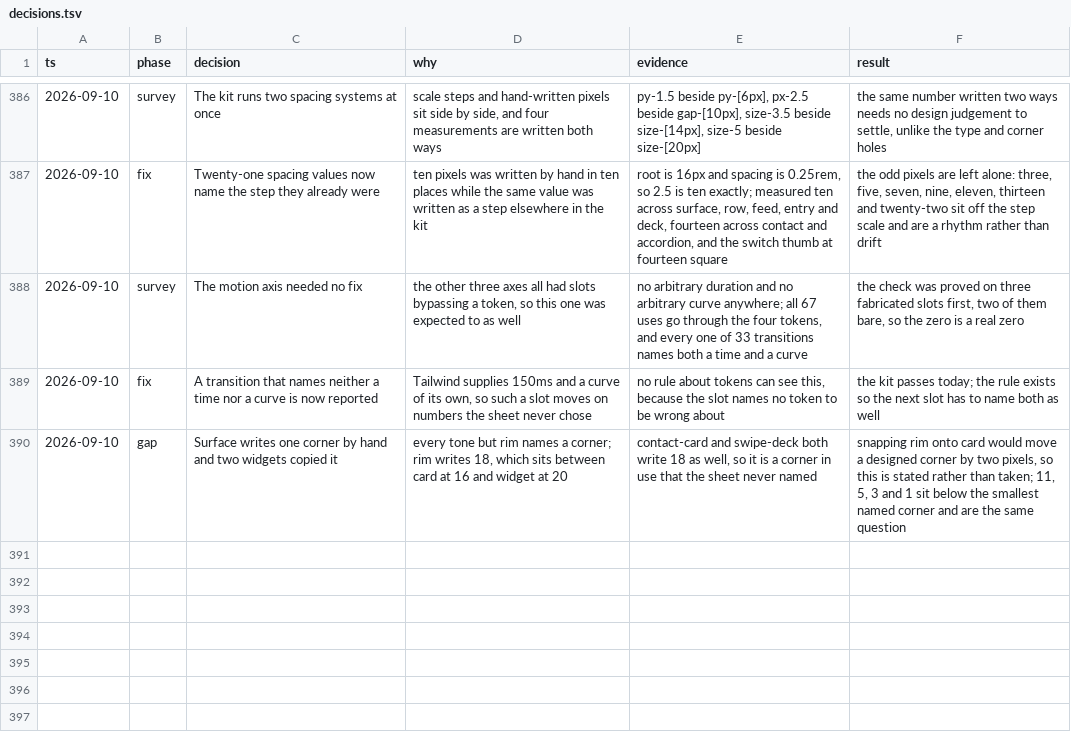
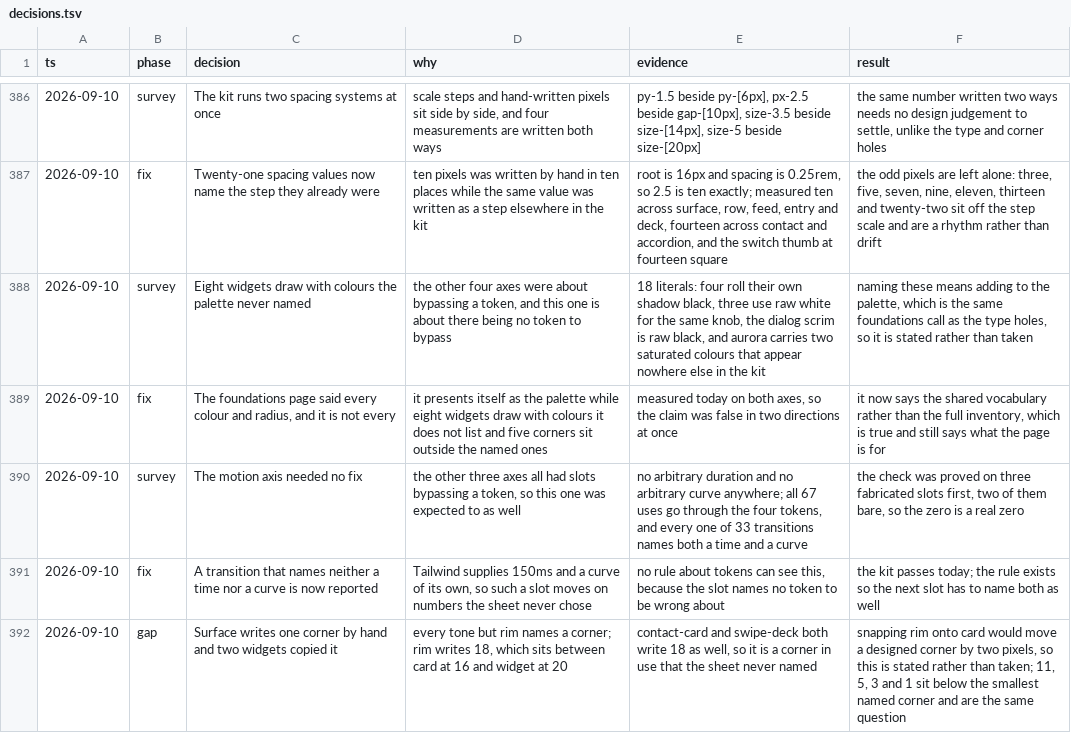
Before and after one commit to tyler-mitchell/infinite-canvas, a TSV file: packages/polkadot-ui/docs/internal/decisions.tsv, drawn as a sheet; only a part is shown, gaps mark what is left out.

Commit message:
docs(polkadot-ui): the foundations page said every colour, and it is not every
It opened with "every colour, radius and curve the kit draws with" while eight widgets draw
with colours it does not list and five corners sit outside the named ones. Both were
measured today, so the claim was false in two directions at once.

It now says the shared vocabulary rather than the full inventory, which is true and still
says what the page is for.

The colour finding itself is recorded rather than fixed. Four widgets roll their own shadow
black, three use raw white for the same knob, the dialog scrim is raw black, and aurora
carries two saturated colours that appear nowhere else in the kit. Unlike the other axes
there is no token to snap to, so naming them means adding to the palette.

```diff
--- a/packages/polkadot-ui/docs/internal/decisions.tsv
+++ b/packages/polkadot-ui/docs/internal/decisions.tsv
@@ -387,2 +387,4 @@ ts	phase	decision	why	evidence	result
 2026-09-10	fix	Twenty-one spacing values now name the step they already were	ten pixels was written by hand in ten places while the same value was written as a step elsewhere in the kit	root is 16px and spacing is 0.25rem, so 2.5 is ten exactly; measured ten across surface, row, feed, entry and deck, fourteen across contact and accordion, and the switch thumb at fourteen square	the odd pixels are left alone: three, five, seven, nine, eleven, thirteen and twenty-two sit off the step scale and are a rhythm rather than drift
+2026-09-10	survey	Eight widgets draw with colours the palette never named	the other four axes were about bypassing a token, and this one is about there being no token to bypass	18 literals: four roll their own shadow black, three use raw white for the same knob, the dialog scrim is raw black, and aurora carries two saturated colours that appear nowhere else in the kit	naming these means adding to the palette, which is the same foundations call as the type holes, so it is stated rather than taken
+2026-09-10	fix	The foundations page said every colour and radius, and it is not every	it presents itself as the palette while eight widgets draw with colours it does not list and five corners sit outside the named ones	measured today on both axes, so the claim was false in two directions at once	it now says the shared vocabulary rather than the full inventory, which is true and still says what the page is for
 2026-09-10	survey	The motion axis needed no fix	the other three axes all had slots bypassing a token, so this one was expected to as well	no arbitrary duration and no arbitrary curve anywhere; all 67 uses go through the four tokens, and every one of 33 transitions names both a time and a curve	the check was proved on three fabricated slots first, two of them bare, so the zero is a real zero
```
Also changed, not shown: 1 other file.
